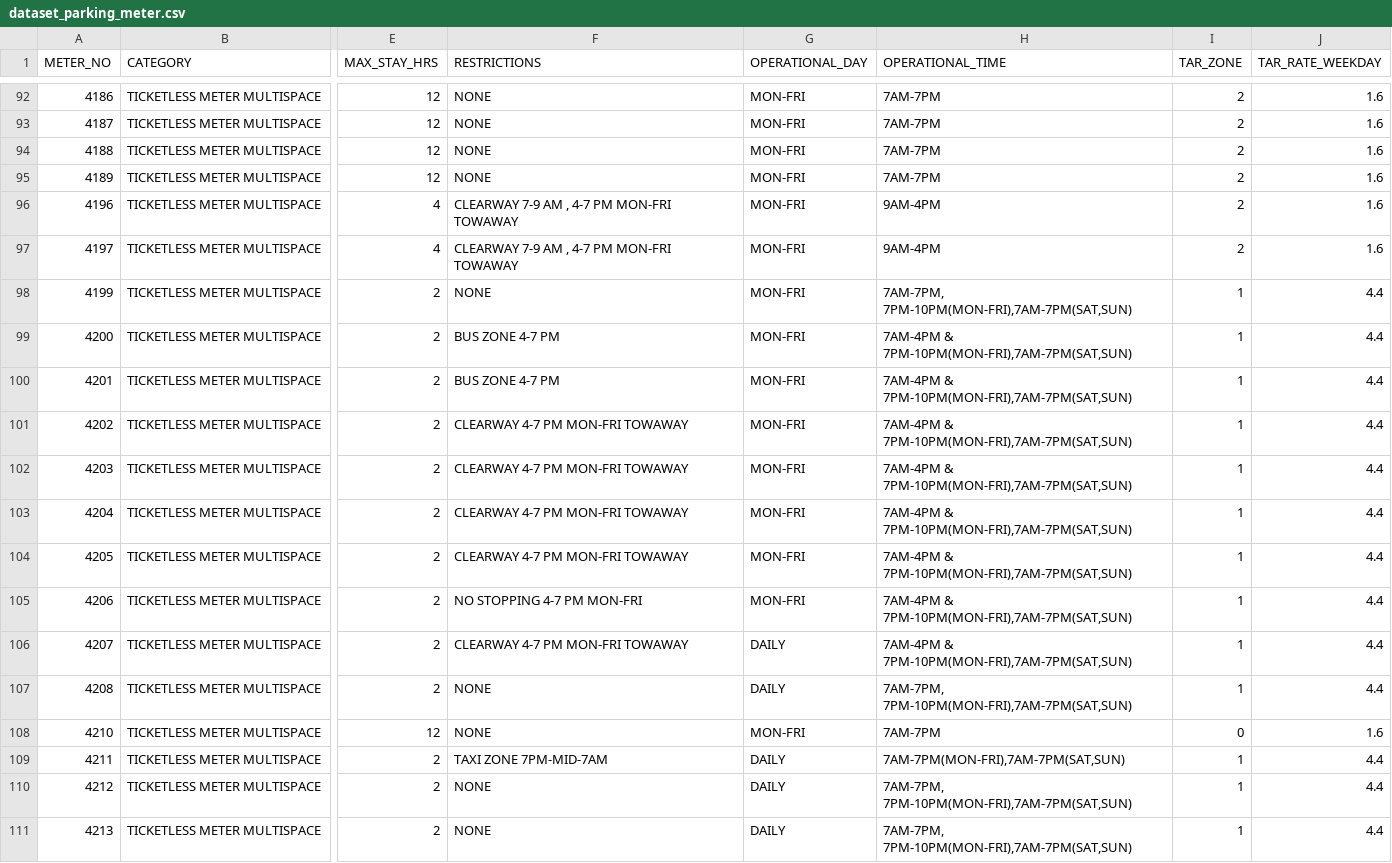
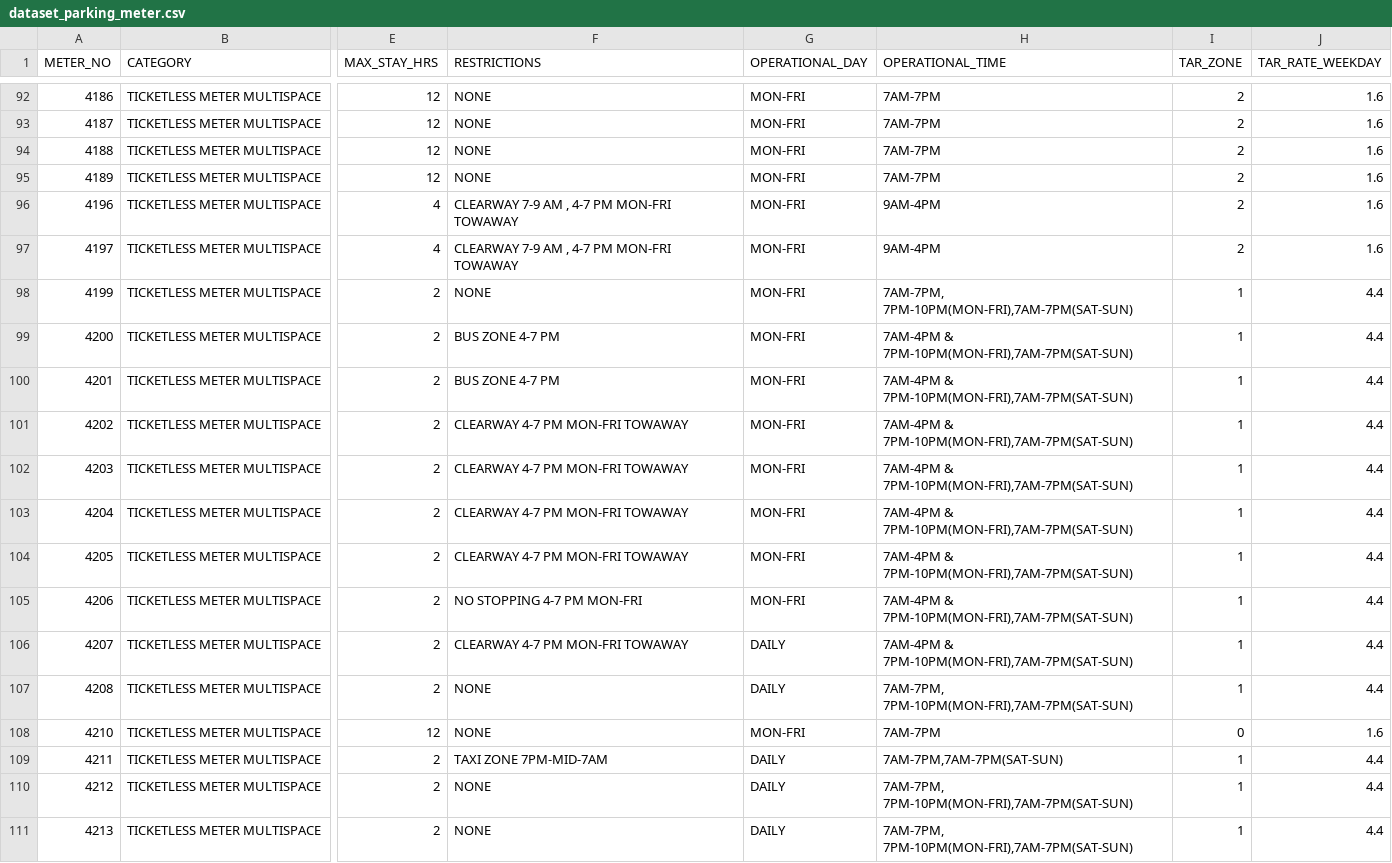
Before and after one commit to kzima/parkme.at, a CSV file: www/app/database/seeds/data/dataset_parking_meter.csv, drawn as a sheet; only a part is shown, gaps mark what is left out; the diff covers the shown part only; the diff names each change by its address in the sheet, - before the commit and + after, or states it on an @@ line.

```diff
--- a/www/app/database/seeds/data/dataset_parking_meter.csv
+++ b/www/app/database/seeds/data/dataset_parking_meter.csv
-H98 (OPERATIONAL_TIME): 7AM-7PM, 7PM-10PM(MON-FRI),7AM-7PM(SAT,SUN)
+H98 (OPERATIONAL_TIME): 7AM-7PM, 7PM-10PM(MON-FRI),7AM-7PM(SAT-SUN)
-H99:H106 (OPERATIONAL_TIME): 7AM-4PM & 7PM-10PM(MON-FRI),7AM-7PM(SAT,SUN)
+H99:H106 (OPERATIONAL_TIME): 7AM-4PM & 7PM-10PM(MON-FRI),7AM-7PM(SAT-SUN)
-H107 (OPERATIONAL_TIME): 7AM-7PM, 7PM-10PM(MON-FRI),7AM-7PM(SAT,SUN)
+H107 (OPERATIONAL_TIME): 7AM-7PM, 7PM-10PM(MON-FRI),7AM-7PM(SAT-SUN)
-H109 (OPERATIONAL_TIME): 7AM-7PM(MON-FRI),7AM-7PM(SAT,SUN)
+H109 (OPERATIONAL_TIME): 7AM-7PM,7AM-7PM(SAT-SUN)
-H110:H111 (OPERATIONAL_TIME): 7AM-7PM, 7PM-10PM(MON-FRI),7AM-7PM(SAT,SUN)
+H110:H111 (OPERATIONAL_TIME): 7AM-7PM, 7PM-10PM(MON-FRI),7AM-7PM(SAT-SUN)
```
Also changed, not shown: 168 edited cells elsewhere in this file, 9 other files.
